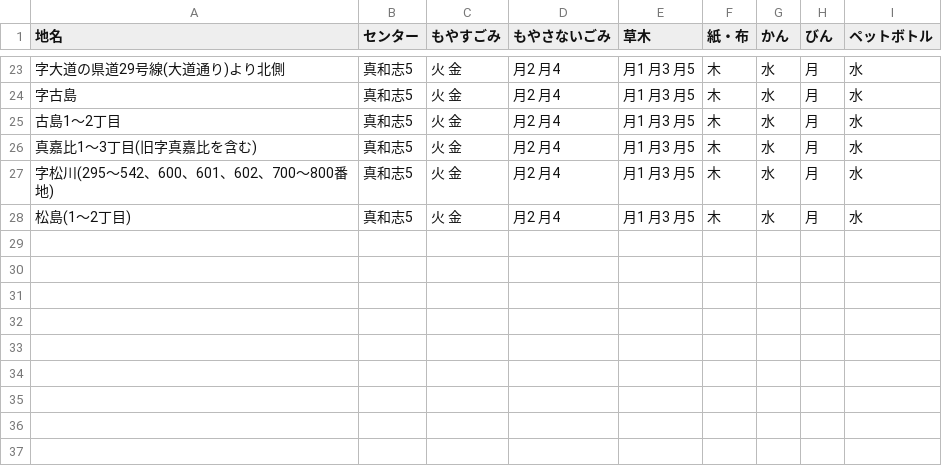
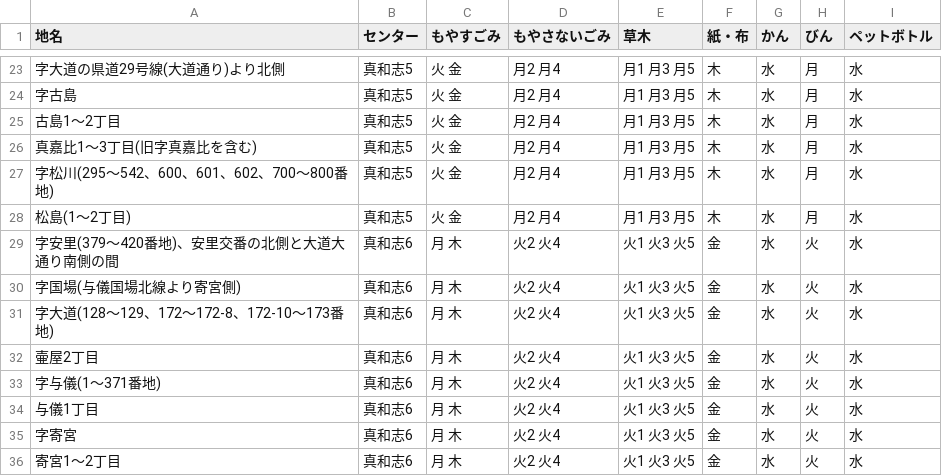
Before and after one commit to naha-5374/naha-5374.github.io, a CSV file: data/area_days.csv, drawn as a sheet; only a part is shown, gaps mark what is left out; the diff names each change by its address in the sheet, - before the commit and + after, or states it on an @@ line.

Commit message:
真和志地区6番の収集日のデータを追加

```diff
--- a/data/area_days.csv
+++ b/data/area_days.csv
+row 29: 字安里(379〜420番地)、安里交番の北側と大道大通り南側の間 | 真和志6 | 月 木 | 火2 火4 | 火1 火3 火5 | 金 | 水 | 火 | 水
+row 30: 字国場(与儀国場北線より寄宮側) | 真和志6 | 月 木 | 火2 火4 | 火1 火3 火5 | 金 | 水 | 火 | 水
+row 31: 字大道(128〜129、172〜172-8、172-10〜173番地) | 真和志6 | 月 木 | 火2 火4 | 火1 火3 火5 | 金 | 水 | 火 | 水
+row 32: 壷屋2丁目 | 真和志6 | 月 木 | 火2 火4 | 火1 火3 火5 | 金 | 水 | 火 | 水
+row 33: 字与儀(1〜371番地) | 真和志6 | 月 木 | 火2 火4 | 火1 火3 火5 | 金 | 水 | 火 | 水
+row 34: 与儀1丁目 | 真和志6 | 月 木 | 火2 火4 | 火1 火3 火5 | 金 | 水 | 火 | 水
+row 35: 字寄宮 | 真和志6 | 月 木 | 火2 火4 | 火1 火3 火5 | 金 | 水 | 火 | 水
+row 36: 寄宮1〜2丁目 | 真和志6 | 月 木 | 火2 火4 | 火1 火3 火5 | 金 | 水 | 火 | 水
```
